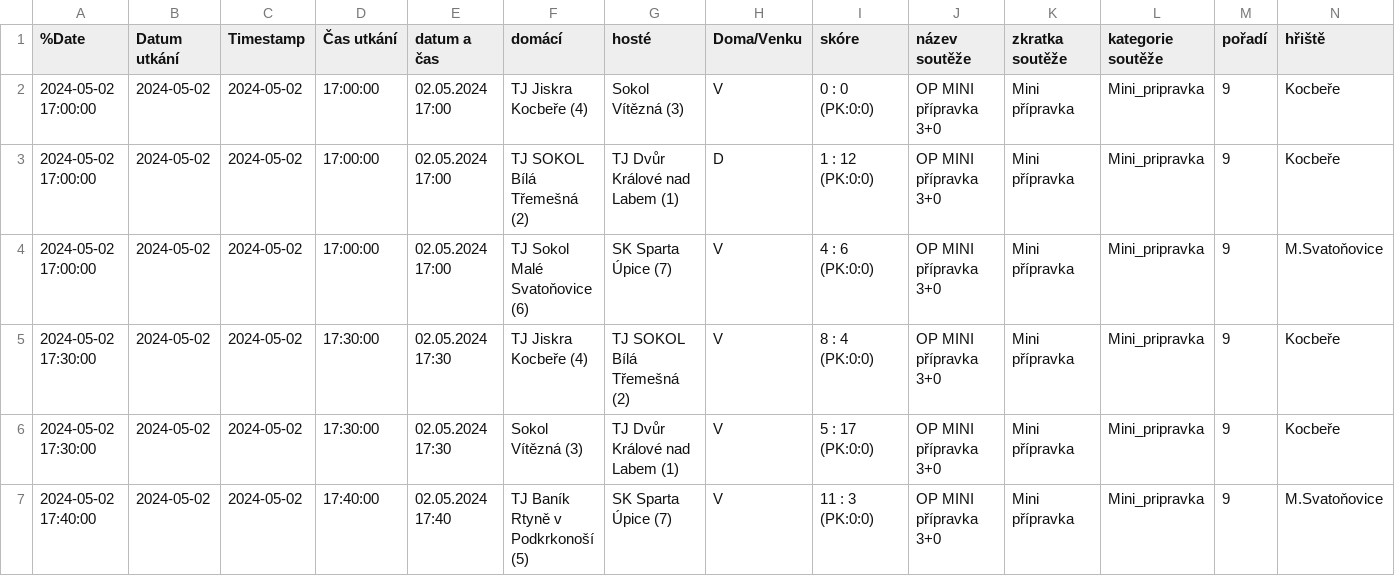
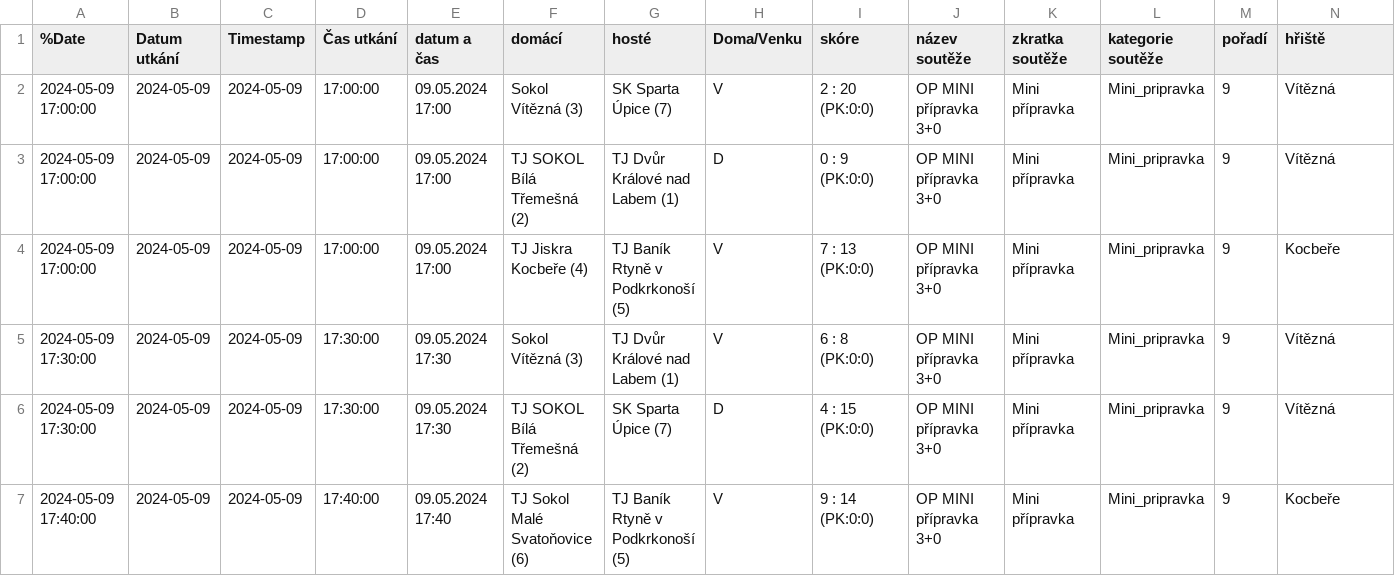
Before and after one commit to MustafaHadzi/bt_matches, a CSV file: utkani_Mini_pripravka.csv, drawn as a sheet; only a part is shown; removed rows and columns are numbered as before the commit, all else as after; rows hold the shown columns only; the diff covers the shown part only; the diff names each change by its address in the sheet, - before the commit and + after, or states it on an @@ line.

Commit message:
Committing file utkani_Mini_pripravka.csv

```diff
--- a/utkani_Mini_pripravka.csv
+++ b/utkani_Mini_pripravka.csv
-A2:A3 (%Date): 2024-05-02 17:00:00
+A2:A3 (%Date): 2024-05-09 17:00:00
-B2:B3 (Datum utkání): 2024-05-02
+B2:B3 (Datum utkání): 2024-05-09
-C2:C3 (Timestamp): 2024-05-02
+C2:C3 (Timestamp): 2024-05-09
-E2:E3 (datum a čas): 02.05.2024 17:00
+E2:E3 (datum a čas): 09.05.2024 17:00
-F2 (domácí): TJ Jiskra Kocbeře (4)
+F2 (domácí): Sokol Vítězná (3)
-G2 (hosté): Sokol Vítězná (3)
+G2 (hosté): SK Sparta Úpice (7)
-I2 (skóre): 0 : 0 (PK:0:0)
+I2 (skóre): 2 : 20 (PK:0:0)
-N2:N3 (hřiště): Kocbeře
+N2:N3 (hřiště): Vítězná
-I3 (skóre): 1 : 12 (PK:0:0)
+I3 (skóre): 0 : 9 (PK:0:0)
-row 4: 2024-05-02 17:00:00 | 2024-05-02 | 2024-05-02 | 17:00:00 | 02.05.2024 17:00 | TJ Sokol Malé Svatoňovice (6) | SK Sparta Úpice (7) | V | 4 : 6 (PK:0:0) | OP MINI přípravka 3+0 | Mini přípravka | Mini_pripravka | 9 | M.Svatoňovice
-A4 (%Date): 2024-05-02 17:30:00
+A4 (%Date): 2024-05-09 17:00:00
-B4:B5 (Datum utkání): 2024-05-02
+B4:B5 (Datum utkání): 2024-05-09
-C4:C5 (Timestamp): 2024-05-02
+C4:C5 (Timestamp): 2024-05-09
-D4 (Čas utkání): 17:30:00
+D4 (Čas utkání): 17:00:00
-E4 (datum a čas): 02.05.2024 17:30
+E4 (datum a čas): 09.05.2024 17:00
-G4 (hosté): TJ SOKOL Bílá Třemešná (2)
+G4 (hosté): TJ Baník Rtyně v Podkrkonoší (5)
-I4 (skóre): 8 : 4 (PK:0:0)
+I4 (skóre): 7 : 13 (PK:0:0)
-A5 (%Date): 2024-05-02 17:30:00
+A5 (%Date): 2024-05-09 17:30:00
-E5 (datum a čas): 02.05.2024 17:30
+E5 (datum a čas): 09.05.2024 17:30
-I5 (skóre): 5 : 17 (PK:0:0)
+I5 (skóre): 6 : 8 (PK:0:0)
-N5 (hřiště): Kocbeře
+N5 (hřiště): Vítězná
+row 6: 2024-05-09 17:30:00 | 2024-05-09 | 2024-05-09 | 17:30:00 | 09.05.2024 17:30 | TJ SOKOL Bílá Třemešná (2) | SK Sparta Úpice (7) | D | 4 : 15 (PK:0:0) | OP MINI přípravka 3+0 | Mini přípravka | Mini_pripravka | 9 | Vítězná
-A7 (%Date): 2024-05-02 17:40:00
+A7 (%Date): 2024-05-09 17:40:00
-B7 (Datum utkání): 2024-05-02
+B7 (Datum utkání): 2024-05-09
-C7 (Timestamp): 2024-05-02
+C7 (Timestamp): 2024-05-09
-E7 (datum a čas): 02.05.2024 17:40
+E7 (datum a čas): 09.05.2024 17:40
-F7 (domácí): TJ Baník Rtyně v Podkrkonoší (5)
+F7 (domácí): TJ Sokol Malé Svatoňovice (6)
-G7 (hosté): SK Sparta Úpice (7)
+G7 (hosté): TJ Baník Rtyně v Podkrkonoší (5)
-I7 (skóre): 11 : 3 (PK:0:0)
+I7 (skóre): 9 : 14 (PK:0:0)
-N7 (hřiště): M.Svatoňovice
+N7 (hřiště): Kocbeře
```
Also changed, not shown: 25 edited cells elsewhere in this file.
